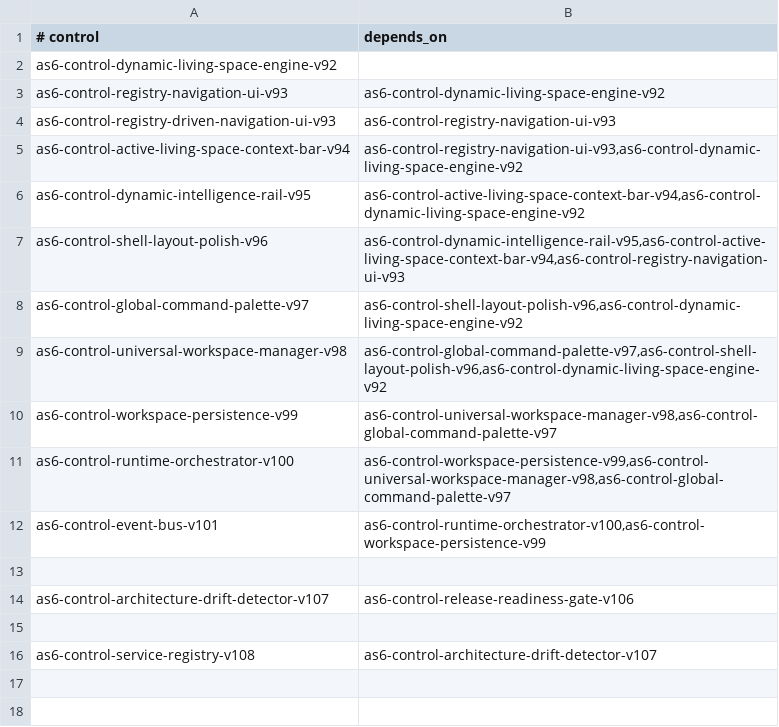
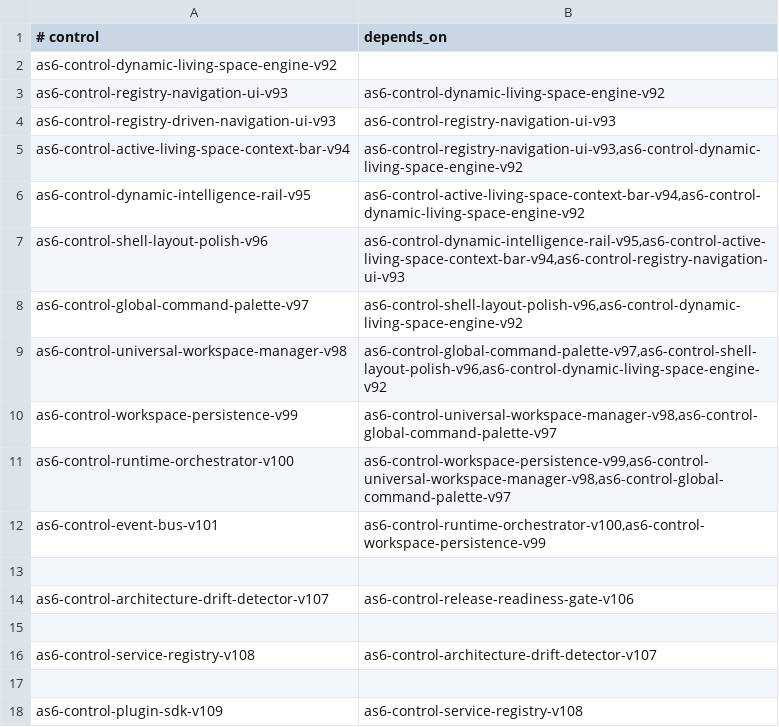
Before and after one commit to sirius11101969/ai-platform, a TSV file: ops/registry/as6-control-dependency-manifest.tsv, drawn as a sheet; the diff names each change by its address in the sheet, - before the commit and + after, or states it on an @@ line.

Commit message:
feat: add AS6 plugin SDK v109

```diff
--- a/ops/registry/as6-control-dependency-manifest.tsv
+++ b/ops/registry/as6-control-dependency-manifest.tsv
+row 17: (empty)
+row 18: as6-control-plugin-sdk-v109 | as6-control-service-registry-v108
```
Also changed, not shown: 12 other files.
